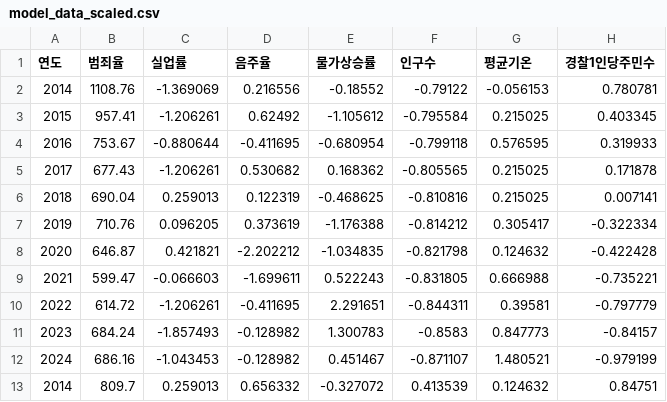
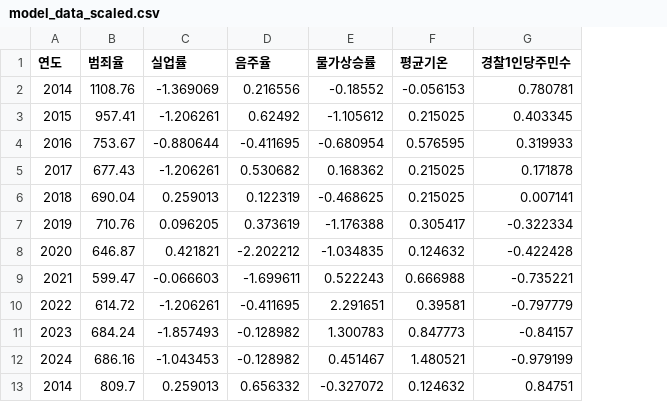
Before and after one commit to cat14-14/CrimeCatchers, a CSV file: data/processed/model_data_scaled.csv, drawn as a sheet; only a part is shown; the diff names each change by its address in the sheet, - before the commit and + after, or states it on an @@ line.

```diff
--- a/data/processed/model_data_scaled.csv
+++ b/data/processed/model_data_scaled.csv
-column F (인구수), rows 2-13: -0.79122 | -0.795584 | -0.799118 | -0.805565 | -0.810816 | -0.814212 | -0.821798 | -0.831805 | -0.844311 | -0.8583 | -0.871107 | 0.413539
```
Also changed, not shown: data/processed/final_data.csv, 7 other files.
